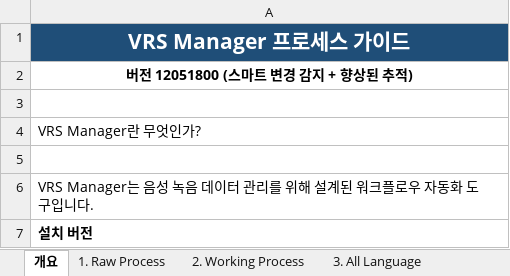
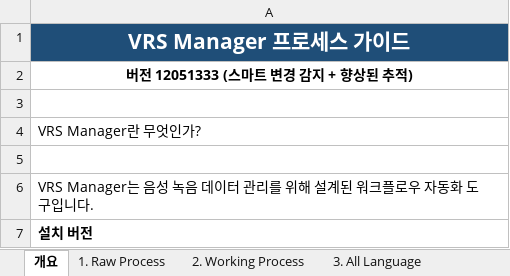
Before and after one commit to NeilVibe/VRS-Manager, an Excel workbook: docs/VRS_Manager_Process_Guide_KR.xlsx, sheet 개요, drawn as a sheet; only a part is shown; values as stored, in another font and other column widths than the file's, no borders; the diff covers the shown part only; the diff names each change by its address in the sheet, - before the commit and + after, or states it on an @@ line.

```diff
--- a/docs/VRS_Manager_Process_Guide_KR.xlsx (sheet 개요)
+++ b/docs/VRS_Manager_Process_Guide_KR.xlsx (sheet 개요)
-A2: 버전 12051800 (스마트 변경 감지 + 향상된 추적)
+A2: 버전 12051333 (스마트 변경 감지 + 향상된 추적)
```
Also changed, not shown: 28 added rows elsewhere in this sheet, sheet 4. Master Update, docs/VRS_Manager_Process_Guide_EN.xlsx, 13 other files.
